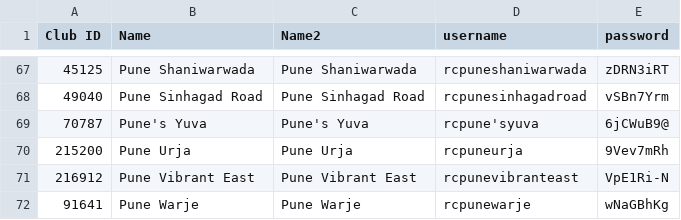
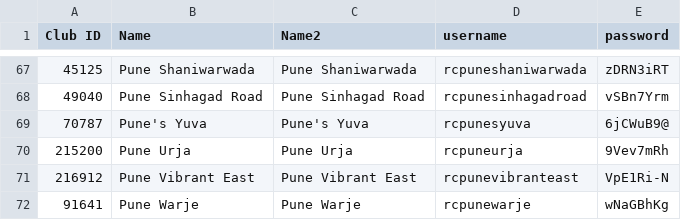
Before and after one commit to cw-saurabh/RotarApp, a CSV file: credentials.csv, drawn as a sheet; only a part is shown, gaps mark what is left out; the diff covers the shown part only.

```diff
--- a/credentials.csv
+++ b/credentials.csv
@@ -68,3 +68,3 @@ Club ID,Name,Name2,username,password
 49040,Pune Sinhagad Road,Pune Sinhagad Road,rcpunesinhagadroad,vSBn7Yrm
-70787,Pune's Yuva,Pune's Yuva,rcpune'syuva,6jCWuB9@
+70787,Pune's Yuva,Pune's Yuva,rcpunesyuva,6jCWuB9@
 215200,Pune Urja,Pune Urja,rcpuneurja,9Vev7mRh
```
Also changed, not shown: 8 edited cells elsewhere in this file, 2 other files.
